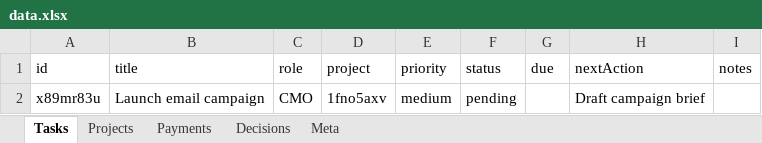
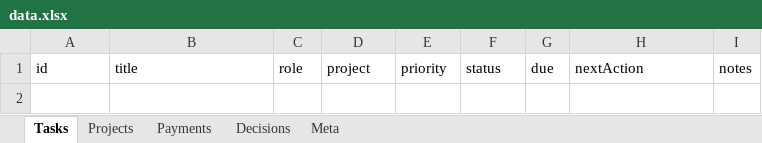
Before and after one commit to kneuralabs/comm, an Excel workbook: data.xlsx, sheet Tasks, drawn as a sheet; values as stored, in another font and other column widths than the file's, no borders; the diff names each change by its address in the sheet, - before the commit and + after, or states it on an @@ line.

Commit message:
Update data — 2026-04-10T17:45:16.517Z

```diff
--- a/data.xlsx (sheet Tasks)
+++ b/data.xlsx (sheet Tasks)
-row 2: x89mr83u | Launch email campaign | CMO | 1fno5axv | medium | pending |  | Draft campaign brief
```
